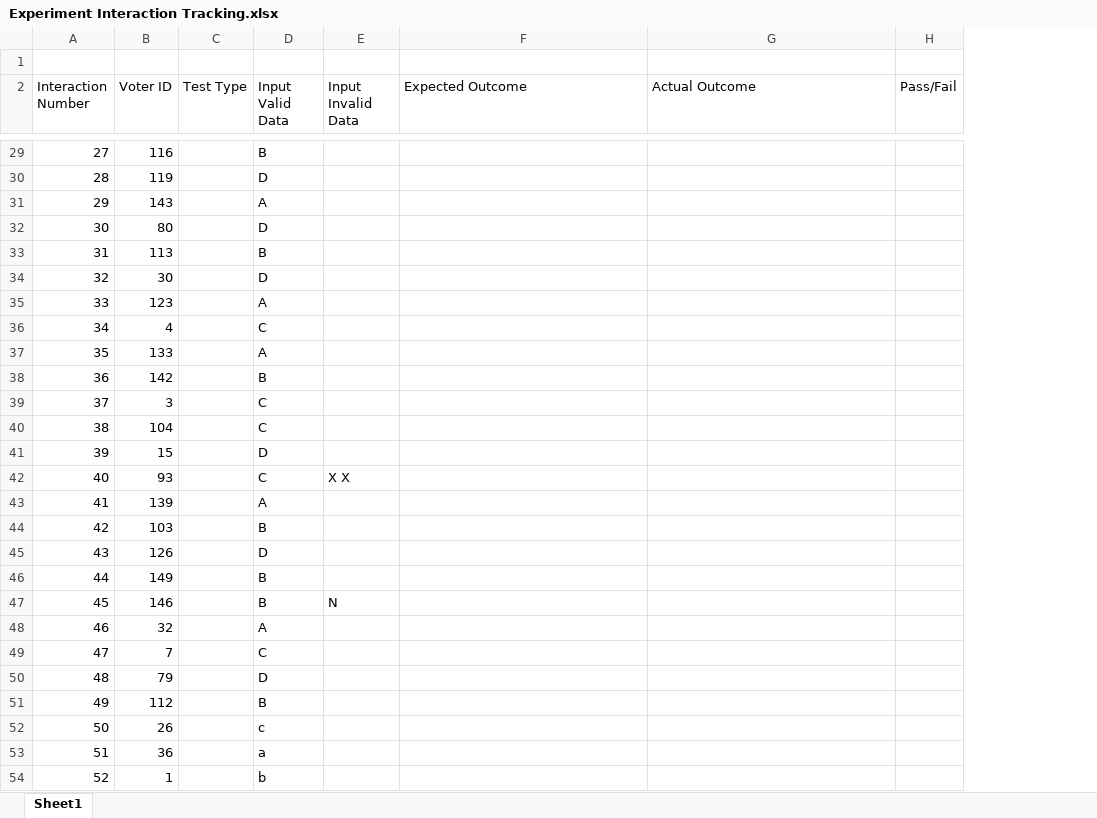
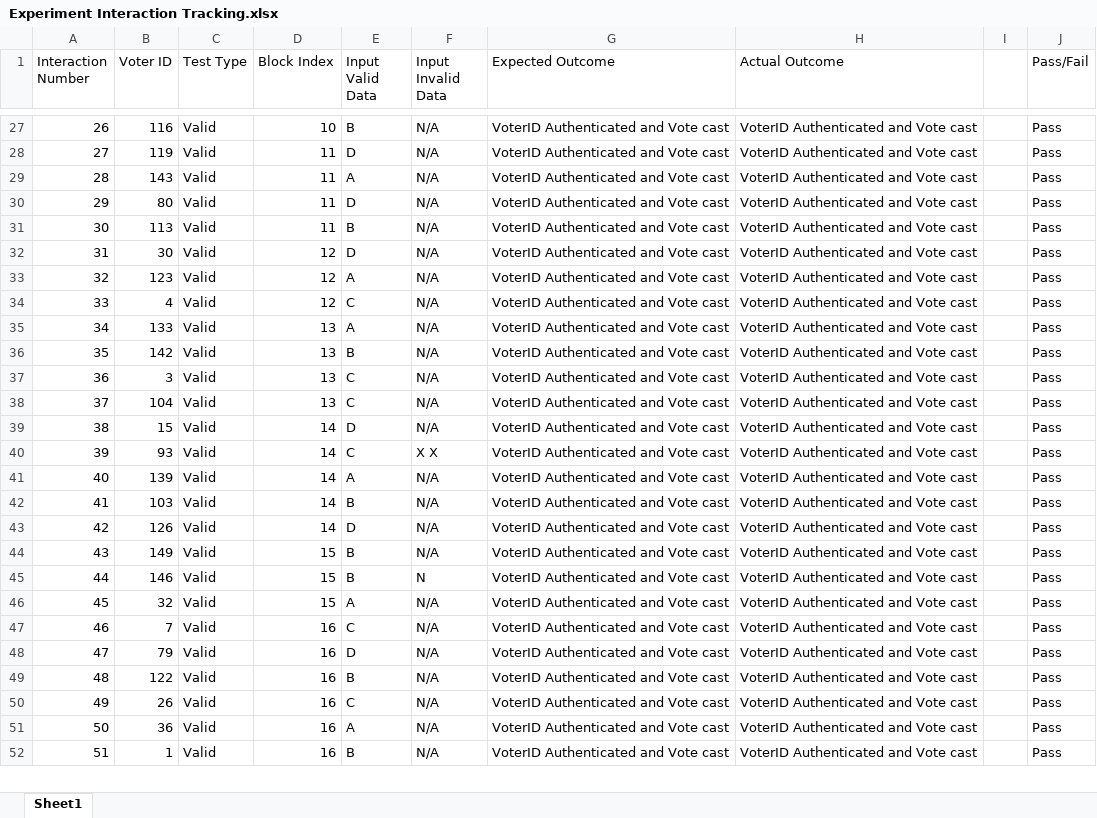
Before and after one commit to TeckLlama/Blockchain-Voting-System, an Excel workbook: Experement Build/Test 1/Experiment Interaction Tracking.xlsx, sheet Sheet1, drawn as a sheet; only a part is shown, gaps mark what is left out; values as stored, in another font and other column widths than the file's, no cell formats; removed rows and columns are numbered as before the commit, all else as after; the diff covers the shown part only; the diff names each change by its address in the sheet, - before the commit and + after, or states it on an @@ line.

Commit message:
Minor changes afrer Test run

```diff
--- a/Experement Build/Test 1/Experiment Interaction Tracking.xlsx (sheet Sheet1)
+++ b/Experement Build/Test 1/Experiment Interaction Tracking.xlsx (sheet Sheet1)
+column D (Block Index), rows 27-48: 10 | 11 | 11 | 11 | 11 | 12 | 12 | 12 | 13 | 13 | 13 | 13 | 14 | 14 | 14 | 14 | 14 | 15 | 15 | 15 | 16 | 16; rows 50-52: all 16
+column I, empty
-row 1: (empty)
@@ column A (Interaction Number) renumbered between rows 14 and 70 @@
-C27:C48 (Test Type): (empty)
+C27:C48 (Test Type): Valid
-F27:F39 (Input Invalid Data): (empty)
+F27:F39 (Input Invalid Data): N/A
-G27:G48 (Expected Outcome): (empty)
+G27:G48 (Expected Outcome): VoterID Authenticated and Vote cast
-H27:H48 (Actual Outcome): (empty)
+H27:H48 (Actual Outcome): VoterID Authenticated and Vote cast
-J27:J48 (Pass/Fail): (empty)
+J27:J48 (Pass/Fail): Pass
-F41:F44 (Input Invalid Data): (empty)
+F41:F44 (Input Invalid Data): N/A
-F46:F48 (Input Invalid Data): (empty)
+F46:F48 (Input Invalid Data): N/A
-row 51: 49 | 112 |  | B
+row 49: 48 | 122 | Valid | 16 | B | N/A | VoterID Authenticated and Vote cast | VoterID Authenticated and Vote cast |  | Pass
-C50:C52 (Test Type): (empty)
+C50:C52 (Test Type): Valid
-E50 (Input Valid Data): c
+E50 (Input Valid Data): C
-F50:F52 (Input Invalid Data): (empty)
+F50:F52 (Input Invalid Data): N/A
-G50:G52 (Expected Outcome): (empty)
+G50:G52 (Expected Outcome): VoterID Authenticated and Vote cast
-H50:H52 (Actual Outcome): (empty)
+H50:H52 (Actual Outcome): VoterID Authenticated and Vote cast
-J50:J52 (Pass/Fail): (empty)
+J50:J52 (Pass/Fail): Pass
-E51 (Input Valid Data): a
+E51 (Input Valid Data): A
-E52 (Input Valid Data): b
+E52 (Input Valid Data): B
```
Also changed, not shown: 3 added rows, 23 removed rows and 552 edited cells elsewhere in this sheet, cell formats, 22 other files.
